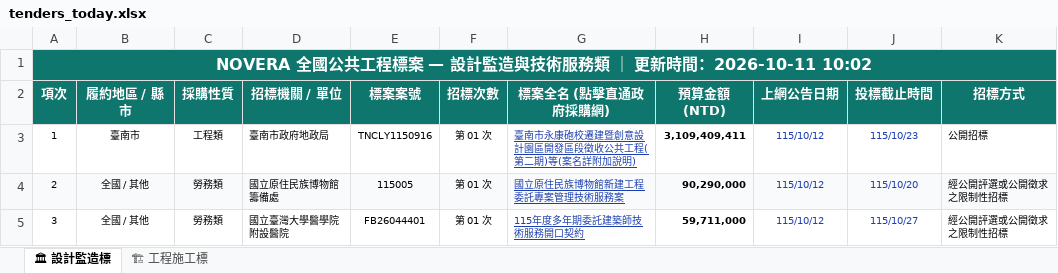
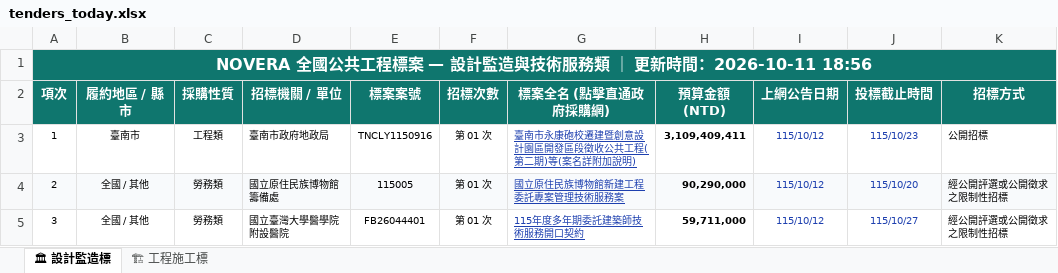
Before and after one commit to gardenai0222-a11y/gardenai0222-a11y.github.io, an Excel workbook: tenders_today.xlsx, sheet 🏛 設計監造標, drawn as a sheet; only a part is shown; values as stored, in another font and other column widths than the file's, no borders; the diff names each change by its address in the sheet, - before the commit and + after, or states it on an @@ line.

```diff
--- a/tenders_today.xlsx (sheet 🏛 設計監造標)
+++ b/tenders_today.xlsx (sheet 🏛 設計監造標)
-A1 (項次): …時間：2026-10-11 10:02
+A1 (項次): …時間：2026-10-11 18:56
```
Also changed, not shown: sheet 🏗 工程施工標, 2 other files.
